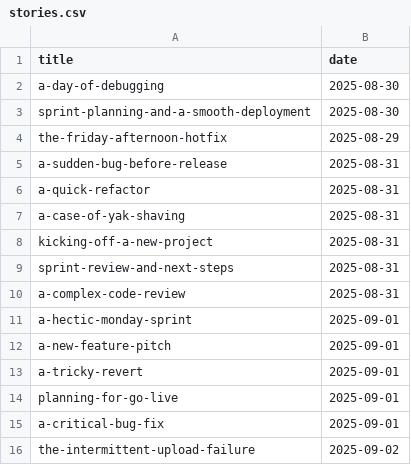
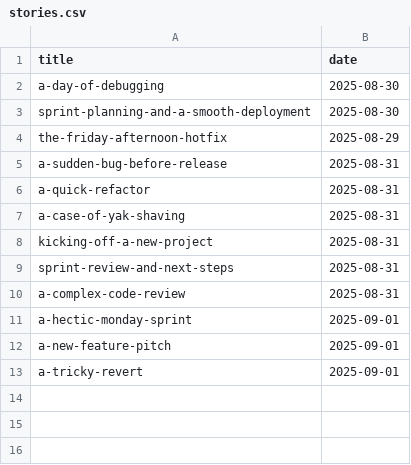
Before and after one commit to muhfaris/english-vocabulary, a CSV file: stories.csv, drawn as a sheet.

```diff
--- a/stories.csv
+++ b/stories.csv
@@ -13,4 +13 @@ a-new-feature-pitch,2025-09-01
 a-tricky-revert,2025-09-01
-planning-for-go-live,2025-09-01
-a-critical-bug-fix,2025-09-01
-the-intermittent-upload-failure,2025-09-02
```
Also changed, not shown: vocabularies.csv, 9 other files.
